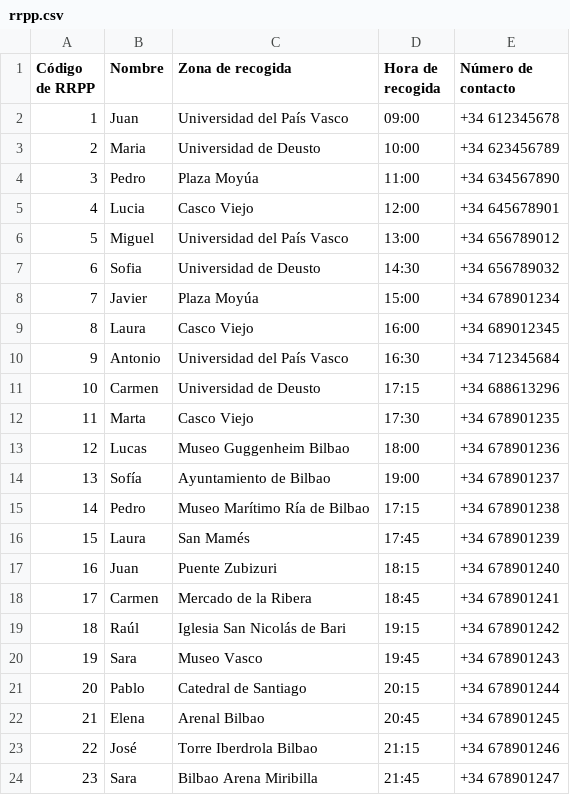
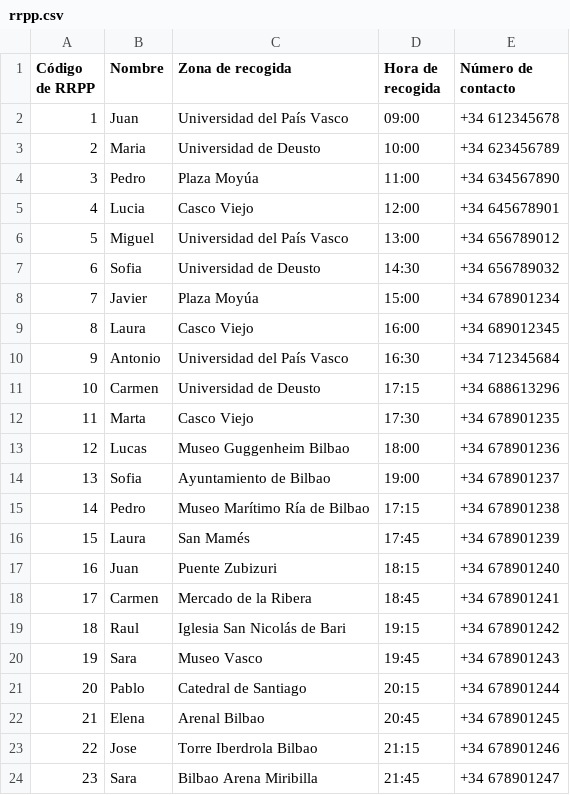
Before and after one commit to eblancocabana/DiscoManagement, a CSV file: ficheros/rrpp.csv, drawn as a sheet.

Commit message:
quitar tildes rrpps

```diff
--- a/ficheros/rrpp.csv
+++ b/ficheros/rrpp.csv
@@ -13,3 +13,3 @@ Código de RRPP,Nombre,Zona de recogida,Hora de recogida,Número de contacto
 12,Lucas,Museo Guggenheim Bilbao,18:00,+34 678901236
-13,Sofía,Ayuntamiento de Bilbao,19:00,+34 678901237
+13,Sofia,Ayuntamiento de Bilbao,19:00,+34 678901237
 14,Pedro,Museo Marítimo Ría de Bilbao,17:15,+34 678901238
@@ -18,3 +18,3 @@ Código de RRPP,Nombre,Zona de recogida,Hora de recogida,Número de contacto
 17,Carmen,Mercado de la Ribera,18:45,+34 678901241
-18,Raúl,Iglesia San Nicolás de Bari,19:15,+34 678901242
+18,Raul,Iglesia San Nicolás de Bari,19:15,+34 678901242
 19,Sara,Museo Vasco,19:45,+34 678901243
@@ -22,3 +22,3 @@ Código de RRPP,Nombre,Zona de recogida,Hora de recogida,Número de contacto
 21,Elena,Arenal Bilbao,20:45,+34 678901245
-22,José,Torre Iberdrola Bilbao,21:15,+34 678901246
+22,Jose,Torre Iberdrola Bilbao,21:15,+34 678901246
 23,Sara,Bilbao Arena Miribilla,21:45,+34 678901247
```
